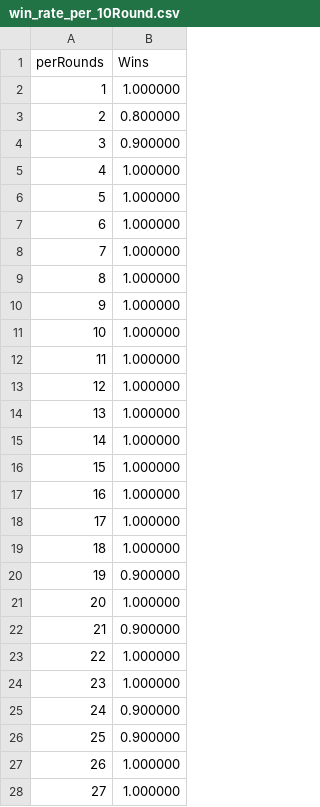
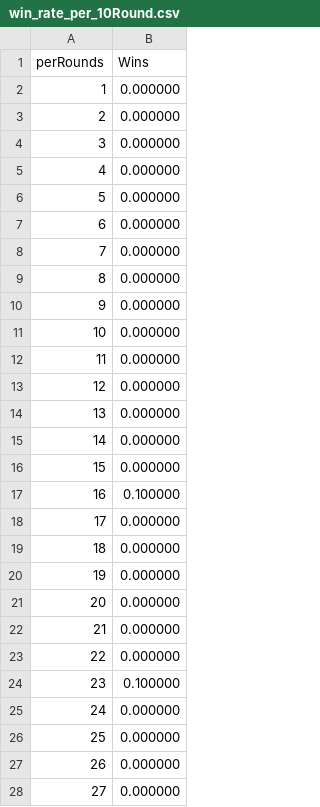
Before and after one commit to TAN-ZIXUAN/MyRobo, a CSV file: TanRobo.data/win_rate_per_10Round.csv, drawn as a sheet; only a part is shown; the diff covers the shown part only.

```diff
--- a/TanRobo.data/win_rate_per_10Round.csv
+++ b/TanRobo.data/win_rate_per_10Round.csv
@@ -1,28 +1,28 @@
 perRounds, Wins,
-1, 1.000000,
-2, 0.800000,
-3, 0.900000,
-4, 1.000000,
-5, 1.000000,
-6, 1.000000,
-7, 1.000000,
-8, 1.000000,
-9, 1.000000,
-10, 1.000000,
-11, 1.000000,
-12, 1.000000,
-13, 1.000000,
-14, 1.000000,
-15, 1.000000,
-16, 1.000000,
-17, 1.000000,
-18, 1.000000,
-19, 0.900000,
-20, 1.000000,
-21, 0.900000,
-22, 1.000000,
-23, 1.000000,
-24, 0.900000,
-25, 0.900000,
-26, 1.000000,
-27, 1.000000,
+1, 0.000000,
+2, 0.000000,
+3, 0.000000,
+4, 0.000000,
+5, 0.000000,
+6, 0.000000,
+7, 0.000000,
+8, 0.000000,
+9, 0.000000,
+10, 0.000000,
+11, 0.000000,
+12, 0.000000,
+13, 0.000000,
+14, 0.000000,
+15, 0.000000,
+16, 0.100000,
+17, 0.000000,
+18, 0.000000,
+19, 0.000000,
+20, 0.000000,
+21, 0.000000,
+22, 0.000000,
+23, 0.100000,
+24, 0.000000,
+25, 0.000000,
+26, 0.000000,
+27, 0.000000,
```
Also changed, not shown: 172 edited cells elsewhere in this file, TanRobo.data/accumReward_per_round.csv, TanRobo.data/win_rate_per_50.csv, 9 other files.
